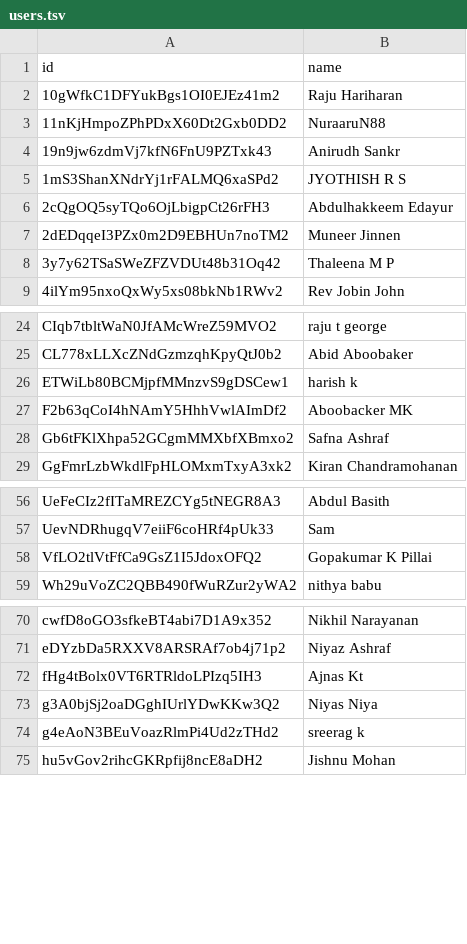
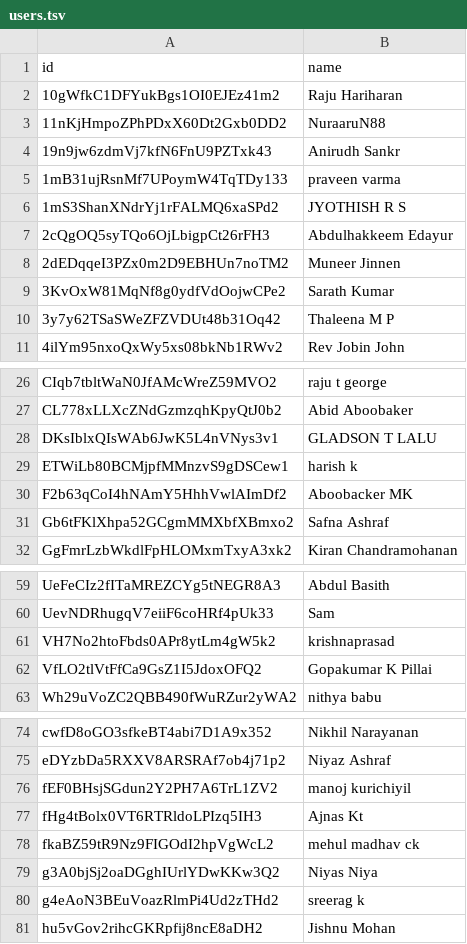
Before and after one commit to smc/msc, a TSV file: users.tsv, drawn as a sheet; only a part is shown, gaps mark what is left out.

```diff
--- a/users.tsv
+++ b/users.tsv
@@ -4,2 +4,3 @@ id	name
 19n9jw6zdmVj7kfN6FnU9PZTxk43	Anirudh Sankr
+1mB31ujRsnMf7UPoymW4TqTDy133	praveen varma
 1mS3ShanXNdrYj1rFALMQ6xaSPd2	JYOTHISH R S
@@ -7,2 +8,3 @@ id	name
 2dEDqqeI3PZx0m2D9EBHUn7noTM2	Muneer Jinnen
+3KvOxW81MqNf8g0ydfVdOojwCPe2	Sarath Kumar
 3y7y62TSaSWeZFZVDUt48b31Oq42	Thaleena M P
@@ -25,2 +27,3 @@ CIqb7tbltWaN0JfAMcWreZ59MVO2	raju t george
 CL778xLLXcZNdGzmzqhKpyQtJ0b2	Abid Aboobaker
+DKsIblxQIsWAb6JwK5L4nVNys3v1	GLADSON T LALU
 ETWiLb80BCMjpfMMnzvS9gDSCew1	harish k
@@ -57,2 +60,3 @@ UeFeCIz2fITaMREZCYg5tNEGR8A3	Abdul Basith
 UevNDRhugqV7eiiF6coHRf4pUk33	Sam
+VH7No2htoFbds0APr8ytLm4gW5k2	krishnaprasad
 VfLO2tlVtFfCa9GsZ1I5JdoxOFQ2	Gopakumar K Pillai
@@ -71,3 +75,5 @@ cwfD8oGO3sfkeBT4abi7D1A9x352	Nikhil Narayanan
 eDYzbDa5RXXV8ARSRAf7ob4j71p2	Niyaz Ashraf
+fEF0BHsjSGdun2Y2PH7A6TrL1ZV2	manoj kurichiyil
 fHg4tBolx0VT6RTRldoLPIzq5IH3	Ajnas Kt
+fkaBZ59tR9Nz9FIGOdI2hpVgWcL2	mehul madhav ck
 g3A0bjSj2oaDGghIUrlYDwKKw3Q2	Niyas Niya
```
Also changed, not shown: 52 other files.
